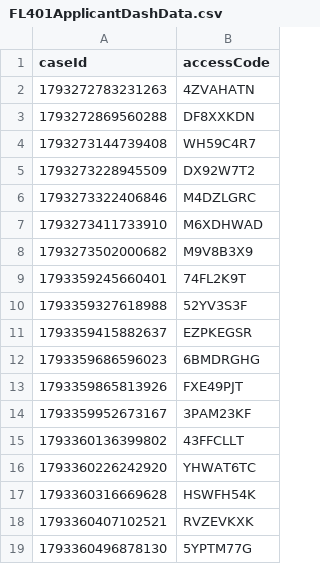
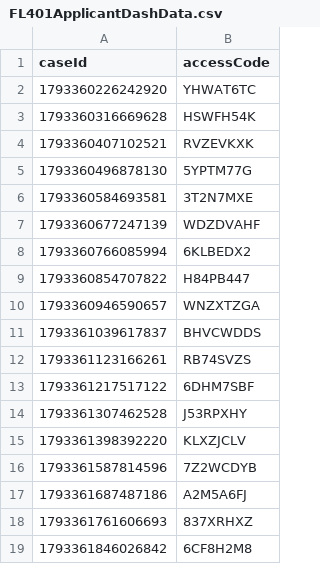
Before and after one commit to hmcts/prl-performance, a CSV file: src/gatling/resources/FL401ApplicantDashData.csv, drawn as a sheet; only a part is shown; the shorter side is filled out with more unchanged rows.

Commit message:
Data prep.

```diff
--- a/src/gatling/resources/FL401ApplicantDashData.csv
+++ b/src/gatling/resources/FL401ApplicantDashData.csv
@@ -1,16 +1,2 @@
 caseId,accessCode
-1793272783231263,4ZVAHATN
-1793272869560288,DF8XXKDN
-1793273144739408,WH59C4R7
-1793273228945509,DX92W7T2
-1793273322406846,M4DZLGRC
-1793273411733910,M6XDHWAD
-1793273502000682,M9V8B3X9
-1793359245660401,74FL2K9T
-1793359327618988,52YV3S3F
-1793359415882637,EZPKEGSR
-1793359686596023,6BMDRGHG
-1793359865813926,FXE49PJT
-1793359952673167,3PAM23KF
-1793360136399802,43FFCLLT
 1793360226242920,YHWAT6TC
```
Also changed, not shown: src/gatling/resources/C100ApplicantDashData.csv, src/gatling/resources/C100RespondentData.csv, 1 other file.
